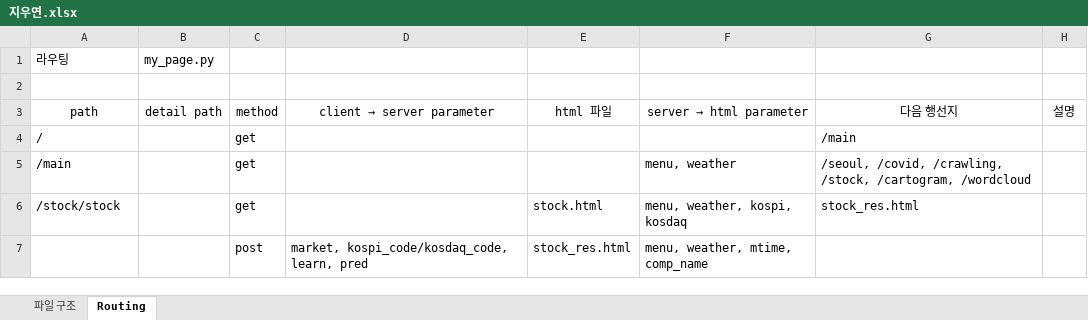
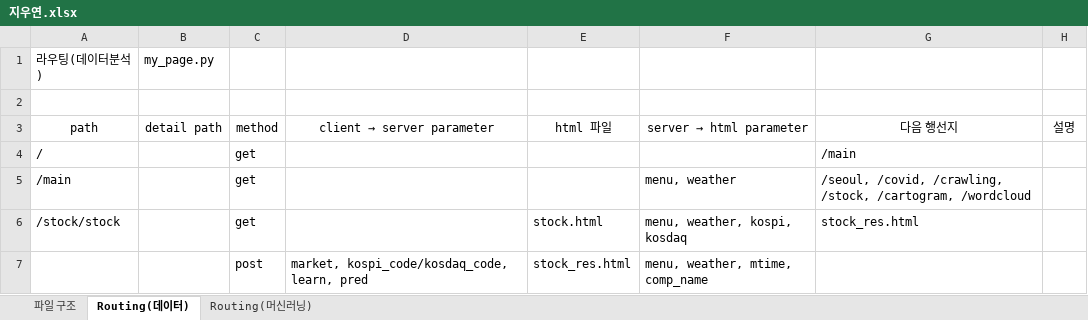
Before and after one commit to STNox/Python-flask, an Excel workbook: Python-flask/지우연.xlsx, sheet Routing(데이터), drawn as a sheet; only a part is shown; values as stored, in another font and other column widths than the file's, no borders; the diff names each change by its address in the sheet, - before the commit and + after, or states it on an @@ line.

```diff
--- a/Python-flask/지우연.xlsx (sheet Routing(데이터))
+++ b/Python-flask/지우연.xlsx (sheet Routing(데이터))
-sheet tab: Routing
+sheet tab: Routing(데이터)
+sheet tab: Routing(머신러닝)
-A1 (path): 라우팅
+A1 (path): 라우팅(데이터분석)
```
Also changed, not shown: sheet 파일 구조, 10 other files.
